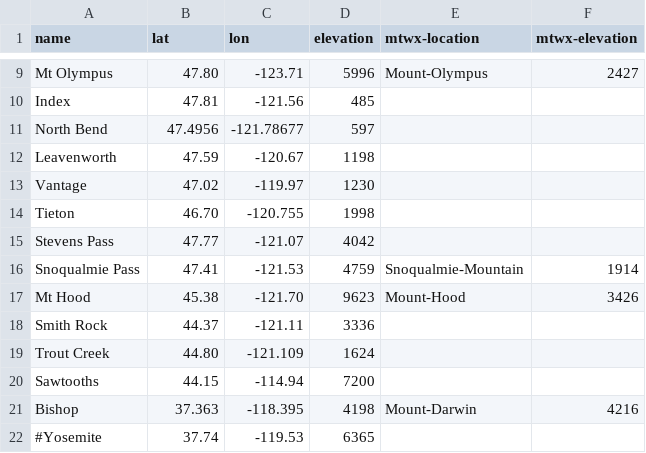
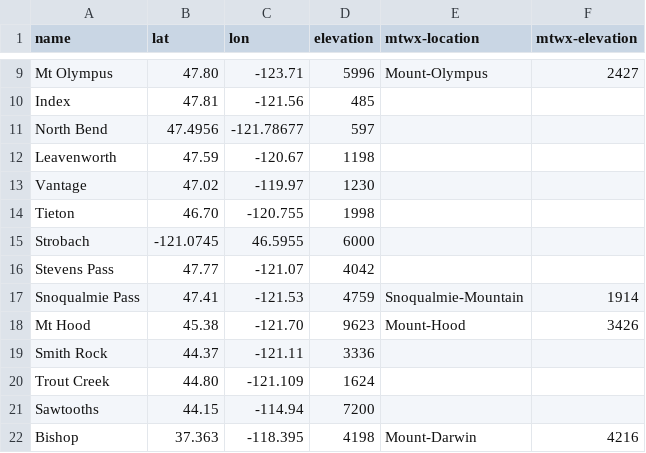
Before and after one commit to psathyrella/weatherscraper, a CSV file: all-locations.csv, drawn as a sheet; only a part is shown, gaps mark what is left out; the shorter side is filled out with more unchanged rows; the diff names each change by its address in the sheet, - before the commit and + after, or states it on an @@ line.

Commit message:
add strobach

```diff
--- a/all-locations.csv
+++ b/all-locations.csv
+row 15: Strobach | -121.0745 | 46.5955 | 6000
```
Also changed, not shown: 1 other file.
